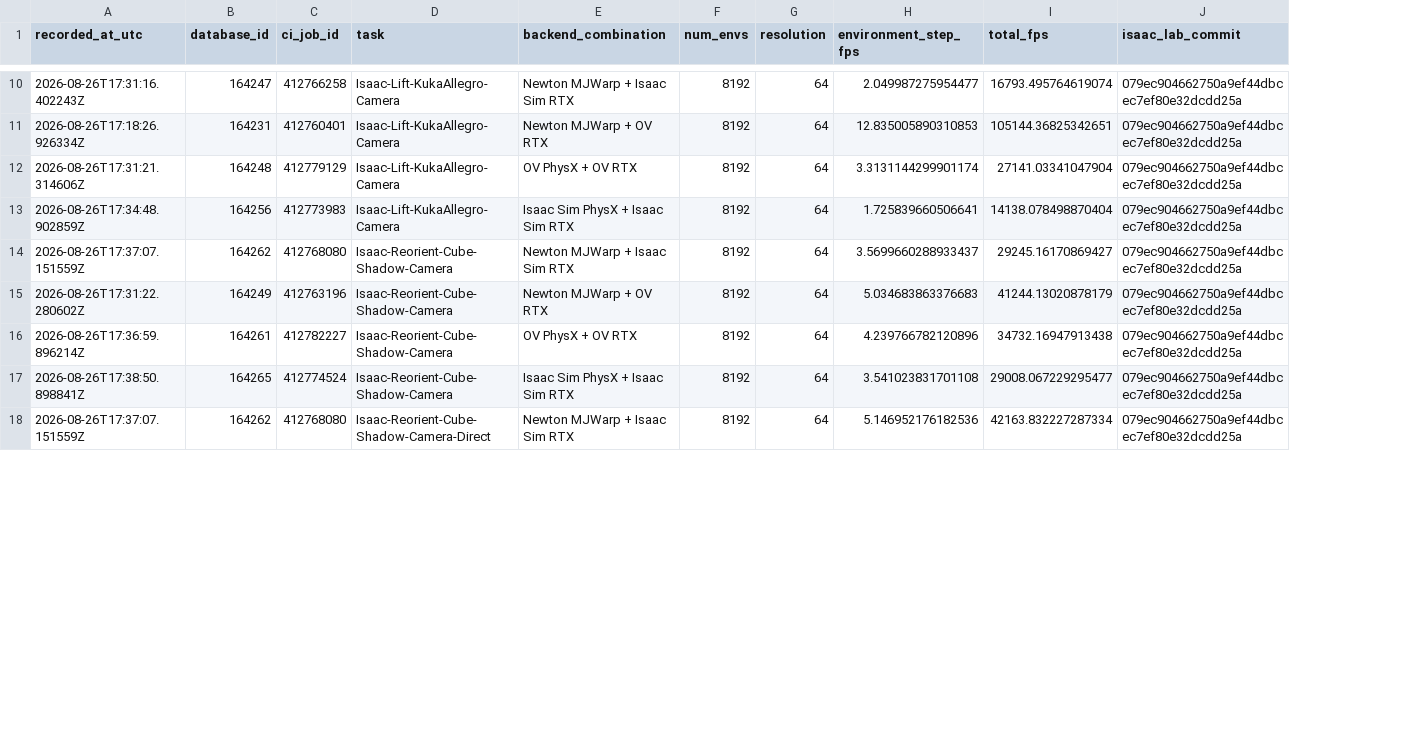
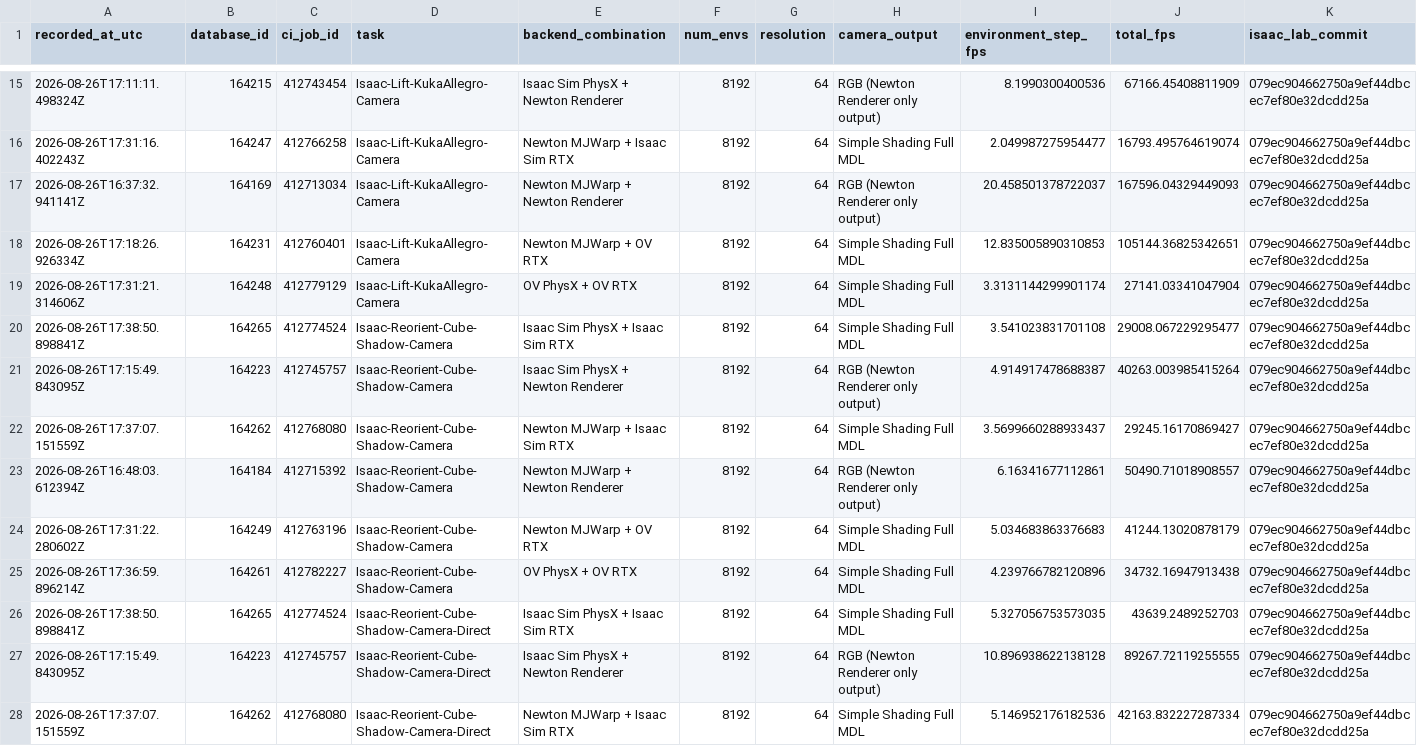
Before and after one commit to StafaH/IsaacLab, a CSV file: camera_benchmark_figures/simple-shading-full-mdl-data.csv, drawn as a sheet; only a part is shown, gaps mark what is left out; the diff covers the shown part only; the diff names each change by its address in the sheet, - before the commit and + after, or states it on an @@ line.

Commit message:
Correct Newton renderer benchmark comparison

```diff
--- a/camera_benchmark_figures/simple-shading-full-mdl-data.csv
+++ b/camera_benchmark_figures/simple-shading-full-mdl-data.csv
+column H (camera_output), row 16: Simple Shading Full MDL; rows 18-19: Simple Shading Full MDL | Simple Shading Full MDL; row 22: Simple Shading Full MDL; rows 24-25: Simple Shading Full MDL | Simple Shading Full MDL; row 28: Simple Shading Full MDL
+row 15: 2026-08-26T17:11:11.498324Z | 164215 | 412743454 | Isaac-Lift-KukaAllegro-Camera | Isaac Sim PhysX + Newton Renderer | 8192 | 64 | RGB (Newton Renderer only output) | 8.1990300400536 | 67166.45408811909 | 079ec904662750a9ef44dbcec7ef80e32dcdd25a
+row 17: 2026-08-26T16:37:32.941141Z | 164169 | 412713034 | Isaac-Lift-KukaAllegro-Camera | Newton MJWarp + Newton Renderer | 8192 | 64 | RGB (Newton Renderer only output) | 20.458501378722037 | 167596.04329449093 | 079ec904662750a9ef44dbcec7ef80e32dcdd25a
@@ row 13 moved to row 14: 2026-08-26T17:34:48.902859Z @@
@@ row 17 moved to row 20: 2026-08-26T17:38:50.898841Z @@
+row 21: 2026-08-26T17:15:49.843095Z | 164223 | 412745757 | Isaac-Reorient-Cube-Shadow-Camera | Isaac Sim PhysX + Newton Renderer | 8192 | 64 | RGB (Newton Renderer only output) | 4.914917478688387 | 40263.003985415264 | 079ec904662750a9ef44dbcec7ef80e32dcdd25a
+row 23: 2026-08-26T16:48:03.612394Z | 164184 | 412715392 | Isaac-Reorient-Cube-Shadow-Camera | Newton MJWarp + Newton Renderer | 8192 | 64 | RGB (Newton Renderer only output) | 6.16341677112861 | 50490.71018908557 | 079ec904662750a9ef44dbcec7ef80e32dcdd25a
@@ row 21 moved to row 26: 2026-08-26T17:38:50.898841Z @@
+row 27: 2026-08-26T17:15:49.843095Z | 164223 | 412745757 | Isaac-Reorient-Cube-Shadow-Camera-Direct | Isaac Sim PhysX + Newton Renderer | 8192 | 64 | RGB (Newton Renderer only output) | 10.896938622138128 | 89267.72119255555 | 079ec904662750a9ef44dbcec7ef80e32dcdd25a
```
Also changed, not shown: 7 added rows and 3 moved rows elsewhere in this file, 15 other files.
